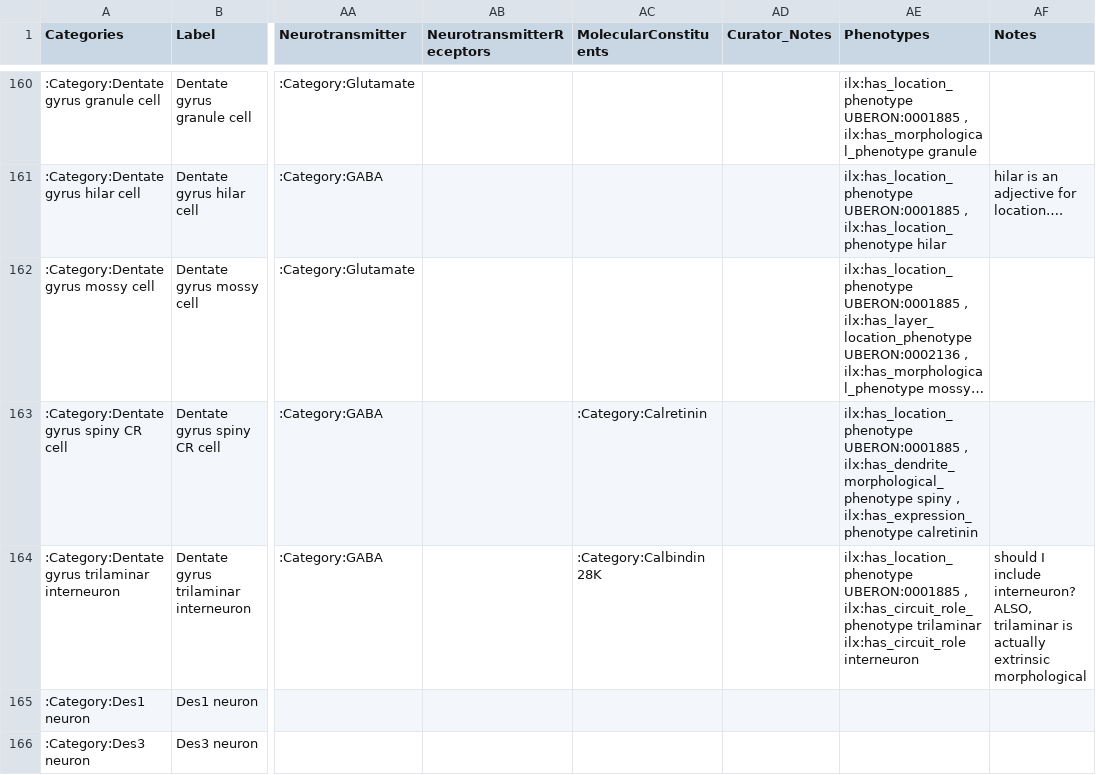
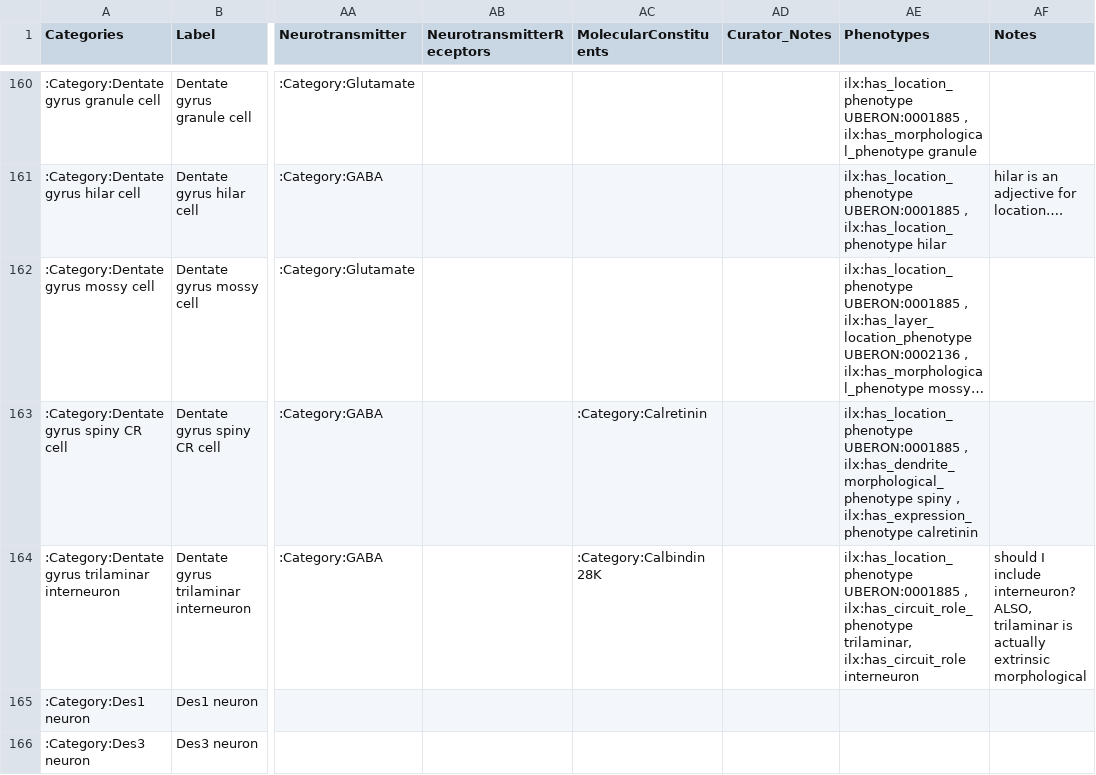
Before and after one commit to tgbugs/nlxeol, a CSV file: neuron_data_curated.csv, drawn as a sheet; only a part is shown, gaps mark what is left out; long unchanged cells end in …; the diff covers the shown part only; the diff names each change by its address in the sheet, - before the commit and + after, or states it on an @@ line.

Commit message:
ndc fix typos

```diff
--- a/neuron_data_curated.csv
+++ b/neuron_data_curated.csv
-AE164 (Phenotypes): …, ilx:has_circuit_role_phenotype trilaminar ilx:has_circuit_role interneuron
+AE164 (Phenotypes): …, ilx:has_circuit_role_phenotype trilaminar, ilx:has_circuit_role interneuron
```
Also changed, not shown: 1 edited cell elsewhere in this file.
